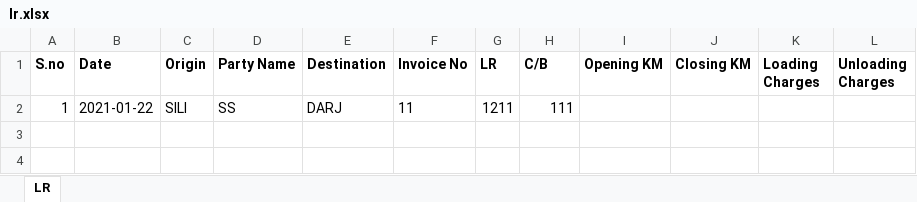
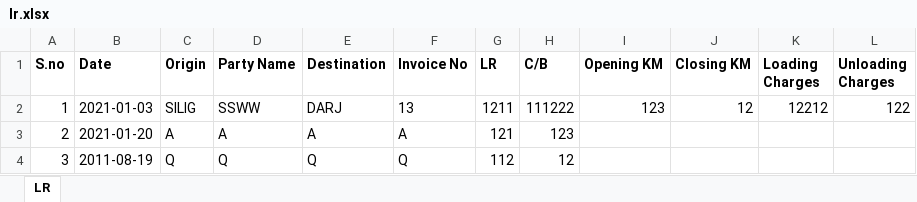
Before and after one commit to sarthakagsa/Kcpl-Managment-Production, an Excel workbook: lr.xlsx, sheet LR, drawn as a sheet; values as stored, in another font and other column widths than the file's, no borders; the diff names each change by its address in the sheet, - before the commit and + after, or states it on an @@ line.

Commit message:
Mulitple Party Lr routes are being made

```diff
--- a/lr.xlsx (sheet LR)
+++ b/lr.xlsx (sheet LR)
-B2 (Date): 2021-01-22
+B2 (Date): 2021-01-03
-C2 (Origin): SILI
+C2 (Origin): SILIG
-D2 (Party Name): SS
+D2 (Party Name): SSWW
-F2 (Invoice No): 11
+F2 (Invoice No): 13
-H2 (C/B): 111
+H2 (C/B): 111222
-I2 (Opening KM): (empty)
+I2 (Opening KM): 123
-J2 (Closing KM): (empty)
+J2 (Closing KM): 12
-K2 (Loading Charges): (empty)
+K2 (Loading Charges): 12212
-L2 (Unloading Charges): (empty)
+L2 (Unloading Charges): 122
+row 3: 2 | 2021-01-20 | A | A | A | A | 121 | 123
+row 4: 3 | 2011-08-19 | Q | Q | Q | Q | 112 | 12
```
Also changed, not shown: 16 other files.
